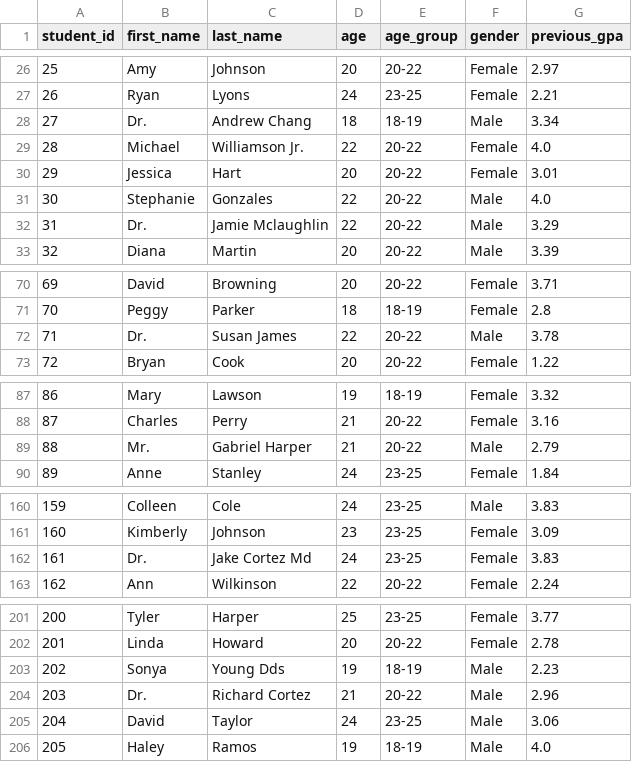
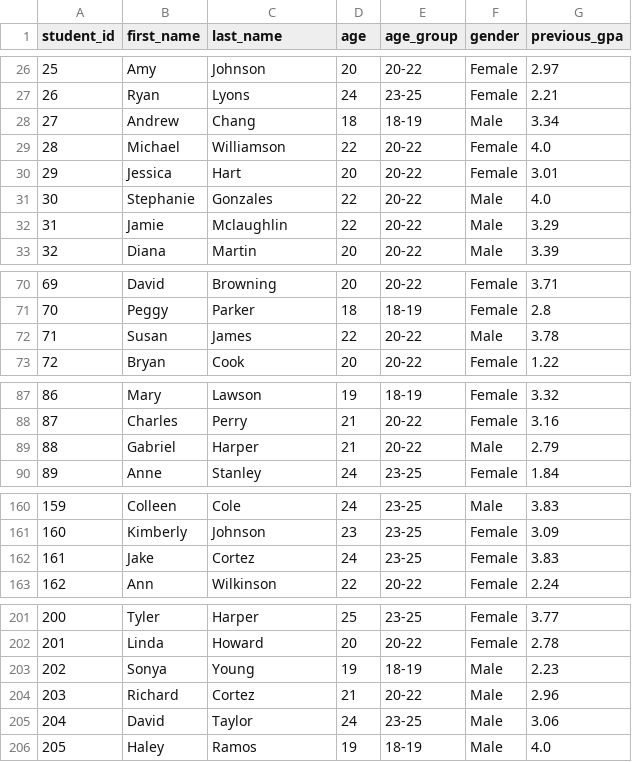
Before and after one commit to PrajjwalGyawali/student-performance-analysis, a CSV file: data/processed/students.csv, drawn as a sheet; only a part is shown, gaps mark what is left out; the diff covers the shown part only.

Commit message:
chore: regenerate processed data, database, SQL report, charts and notebook after name-cleaning fix

```diff
--- a/data/processed/students.csv
+++ b/data/processed/students.csv
@@ -27,7 +27,7 @@ student_id,first_name,last_name,age,age_group,gender,previous_gpa
 26,Ryan,Lyons,24,23-25,Female,2.21
-27,Dr.,Andrew Chang,18,18-19,Male,3.34
-28,Michael,Williamson Jr.,22,20-22,Female,4.0
+27,Andrew,Chang,18,18-19,Male,3.34
+28,Michael,Williamson,22,20-22,Female,4.0
 29,Jessica,Hart,20,20-22,Female,3.01
 30,Stephanie,Gonzales,22,20-22,Male,4.0
-31,Dr.,Jamie Mclaughlin,22,20-22,Male,3.29
+31,Jamie,Mclaughlin,22,20-22,Male,3.29
 32,Diana,Martin,20,20-22,Male,3.39
@@ -71,3 +71,3 @@ student_id,first_name,last_name,age,age_group,gender,previous_gpa
 70,Peggy,Parker,18,18-19,Female,2.8
-71,Dr.,Susan James,22,20-22,Male,3.78
+71,Susan,James,22,20-22,Male,3.78
 72,Bryan,Cook,20,20-22,Female,1.22
@@ -88,3 +88,3 @@ student_id,first_name,last_name,age,age_group,gender,previous_gpa
 87,Charles,Perry,21,20-22,Female,3.16
-88,Mr.,Gabriel Harper,21,20-22,Male,2.79
+88,Gabriel,Harper,21,20-22,Male,2.79
 89,Anne,Stanley,24,23-25,Female,1.84
@@ -161,3 +161,3 @@ student_id,first_name,last_name,age,age_group,gender,previous_gpa
 160,Kimberly,Johnson,23,23-25,Female,3.09
-161,Dr.,Jake Cortez Md,24,23-25,Female,3.83
+161,Jake,Cortez,24,23-25,Female,3.83
 162,Ann,Wilkinson,22,20-22,Female,2.24
@@ -202,4 +202,4 @@ student_id,first_name,last_name,age,age_group,gender,previous_gpa
 201,Linda,Howard,20,20-22,Female,2.78
-202,Sonya,Young Dds,19,18-19,Male,2.23
-203,Dr.,Richard Cortez,21,20-22,Male,2.96
+202,Sonya,Young,19,18-19,Male,2.23
+203,Richard,Cortez,21,20-22,Male,2.96
 204,David,Taylor,24,23-25,Male,3.06
```
Also changed, not shown: 6 edited cells elsewhere in this file, 3 other files.
